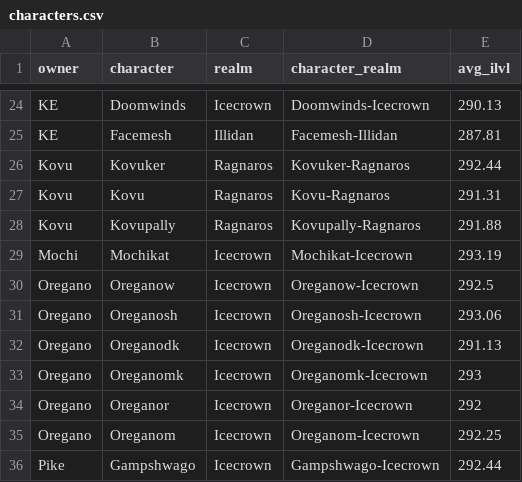
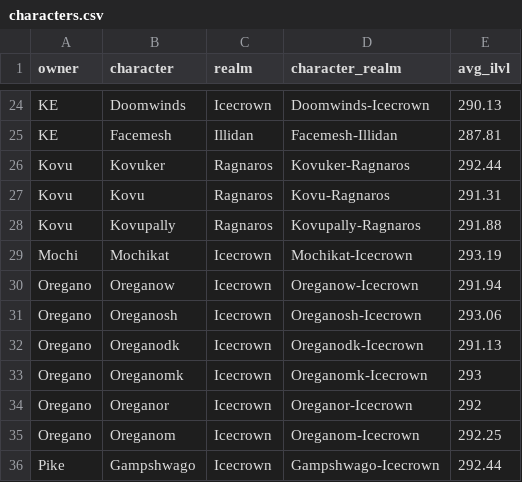
Before and after one commit to ennukee/vindi-roster-monitor, a CSV file: frontend/public/data/characters.csv, drawn as a sheet; only a part is shown, gaps mark what is left out.

```diff
--- a/frontend/public/data/characters.csv
+++ b/frontend/public/data/characters.csv
@@ -29,3 +29,3 @@ Kovu,Kovupally,Ragnaros,Kovupally-Ragnaros,291.88
 Mochi,Mochikat,Icecrown,Mochikat-Icecrown,293.19
-Oregano,Oreganow,Icecrown,Oreganow-Icecrown,292.5
+Oregano,Oreganow,Icecrown,Oreganow-Icecrown,291.94
 Oregano,Oreganosh,Icecrown,Oreganosh-Icecrown,293.06
```
Also changed, not shown: 2 other files.
